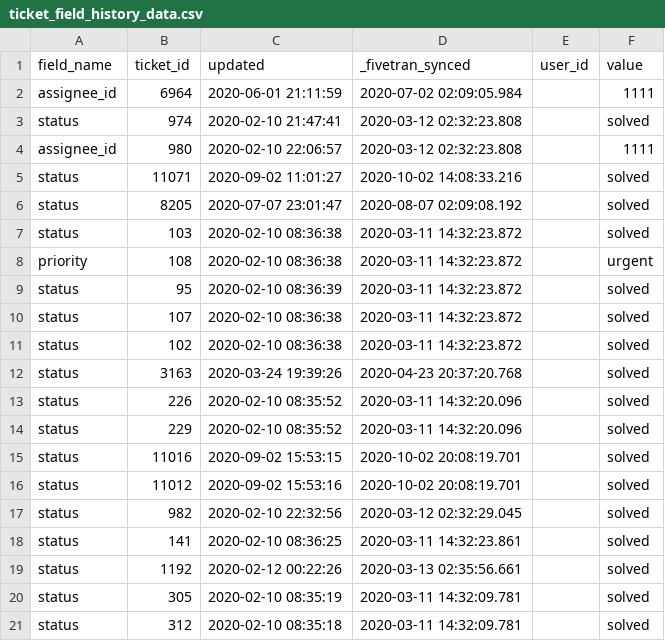
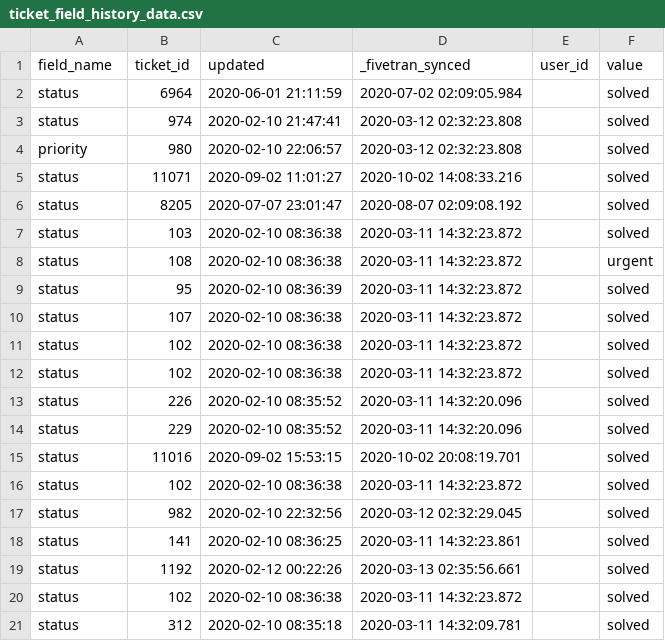
Before and after one commit to fivetran/dbt_zendesk, a CSV file: integration_tests/data/ticket_field_history_data.csv, drawn as a sheet.

Commit message:
assignee_id seed removal

```diff
--- a/integration_tests/data/ticket_field_history_data.csv
+++ b/integration_tests/data/ticket_field_history_data.csv
@@ -1,5 +1,5 @@
 field_name,ticket_id,updated,_fivetran_synced,user_id,value
-assignee_id,6964,2020-06-01 21:11:59,2020-07-02 02:09:05.984,,1111
+status,6964,2020-06-01 21:11:59,2020-07-02 02:09:05.984,,solved
 status,974,2020-02-10 21:47:41,2020-03-12 02:32:23.808,,solved
-assignee_id,980,2020-02-10 22:06:57,2020-03-12 02:32:23.808,,1111
+priority,980,2020-02-10 22:06:57,2020-03-12 02:32:23.808,,solved
 status,11071,2020-09-02 11:01:27,2020-10-02 14:08:33.216,,solved
@@ -7,3 +7,3 @@ status,8205,2020-07-07 23:01:47,2020-08-07 02:09:08.192,,solved
 status,103,2020-02-10 08:36:38,2020-03-11 14:32:23.872,,solved
-priority,108,2020-02-10 08:36:38,2020-03-11 14:32:23.872,,urgent
+status,108,2020-02-10 08:36:38,2020-03-11 14:32:23.872,,urgent
 status,95,2020-02-10 08:36:39,2020-03-11 14:32:23.872,,solved
@@ -11,3 +11,3 @@ status,107,2020-02-10 08:36:38,2020-03-11 14:32:23.872,,solved
 status,102,2020-02-10 08:36:38,2020-03-11 14:32:23.872,,solved
-status,3163,2020-03-24 19:39:26,2020-04-23 20:37:20.768,,solved
+status,102,2020-02-10 08:36:38,2020-03-11 14:32:23.872,,solved
 status,226,2020-02-10 08:35:52,2020-03-11 14:32:20.096,,solved
@@ -15,3 +15,3 @@ status,229,2020-02-10 08:35:52,2020-03-11 14:32:20.096,,solved
 status,11016,2020-09-02 15:53:15,2020-10-02 20:08:19.701,,solved
-status,11012,2020-09-02 15:53:16,2020-10-02 20:08:19.701,,solved
+status,102,2020-02-10 08:36:38,2020-03-11 14:32:23.872,,solved
 status,982,2020-02-10 22:32:56,2020-03-12 02:32:29.045,,solved
@@ -19,3 +19,3 @@ status,141,2020-02-10 08:36:25,2020-03-11 14:32:23.861,,solved
 status,1192,2020-02-12 00:22:26,2020-03-13 02:35:56.661,,solved
-status,305,2020-02-10 08:35:19,2020-03-11 14:32:09.781,,solved
+status,102,2020-02-10 08:36:38,2020-03-11 14:32:23.872,,solved
 status,312,2020-02-10 08:35:18,2020-03-11 14:32:09.781,,solved
```
Also changed, not shown: 1 other file.
